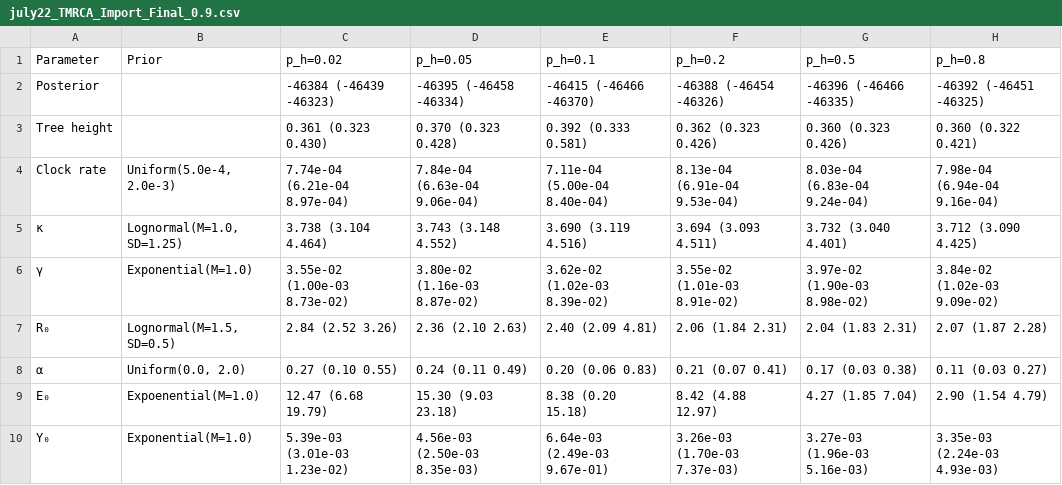
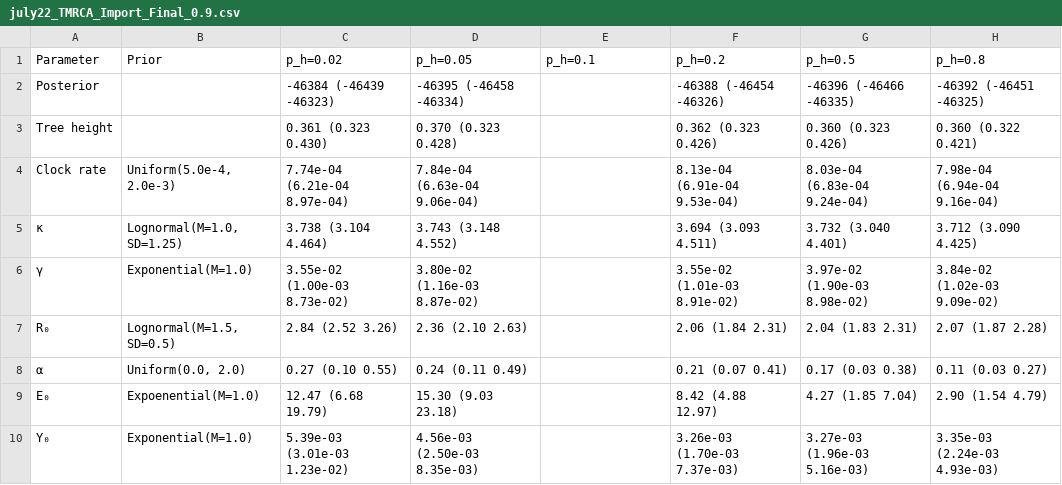
Before and after one commit to Stern-Lab/SARSCOV2NGS, a CSV file: phylodynamic_analysis/tables/july22_TMRCA_Import_Final_0.9.csv, drawn as a sheet.

```diff
--- a/phylodynamic_analysis/tables/july22_TMRCA_Import_Final_0.9.csv
+++ b/phylodynamic_analysis/tables/july22_TMRCA_Import_Final_0.9.csv
@@ -1,10 +1,10 @@
 Parameter,Prior,p_h=0.02,p_h=0.05,p_h=0.1,p_h=0.2,p_h=0.5,p_h=0.8
-Posterior,,-46384 (-46439 -46323),-46395 (-46458 -46334),-46415 (-46466 -46370),-46388 (-46454 -46326),-46396 (-46466 -46335),-46392 (-46451 -46325)
-Tree height,,0.361 (0.323 0.430),0.370 (0.323 0.428),0.392 (0.333 0.581),0.362 (0.323 0.426),0.360 (0.323 0.426),0.360 (0.322 0.421)
-Clock rate,"Uniform(5.0e-4, 2.0e-3)",7.74e-04 (6.21e-04 8.97e-04),7.84e-04 (6.63e-04 9.06e-04),7.11e-04 (5.00e-04 8.40e-04),8.13e-04 (6.91e-04 9.53e-04),8.03e-04 (6.83e-04 9.24e-04),7.98e-04 (6.94e-04 9.16e-04)
-κ,"Lognormal(M=1.0, SD=1.25)",3.738 (3.104 4.464),3.743 (3.148 4.552),3.690 (3.119 4.516),3.694 (3.093 4.511),3.732 (3.040 4.401),3.712 (3.090 4.425)
-γ,Exponential(M=1.0),3.55e-02 (1.00e-03 8.73e-02),3.80e-02 (1.16e-03 8.87e-02),3.62e-02 (1.02e-03 8.39e-02),3.55e-02 (1.01e-03 8.91e-02),3.97e-02 (1.90e-03 8.98e-02),3.84e-02 (1.02e-03 9.09e-02)
-R₀,"Lognormal(M=1.5, SD=0.5)",2.84 (2.52 3.26),2.36 (2.10 2.63),2.40 (2.09 4.81),2.06 (1.84 2.31),2.04 (1.83 2.31),2.07 (1.87 2.28)
-α,"Uniform(0.0, 2.0)",0.27 (0.10 0.55),0.24 (0.11 0.49),0.20 (0.06 0.83),0.21 (0.07 0.41),0.17 (0.03 0.38),0.11 (0.03 0.27)
-E₀,Expoenential(M=1.0),12.47 (6.68 19.79),15.30 (9.03 23.18),8.38 (0.20 15.18),8.42 (4.88 12.97),4.27 (1.85 7.04),2.90 (1.54 4.79)
-Y₀,Exponential(M=1.0),5.39e-03 (3.01e-03 1.23e-02),4.56e-03 (2.50e-03 8.35e-03),6.64e-03 (2.49e-03 9.67e-01),3.26e-03 (1.70e-03 7.37e-03),3.27e-03 (1.96e-03 5.16e-03),3.35e-03 (2.24e-03 4.93e-03)
+Posterior,,-46384 (-46439 -46323),-46395 (-46458 -46334),,-46388 (-46454 -46326),-46396 (-46466 -46335),-46392 (-46451 -46325)
+Tree height,,0.361 (0.323 0.430),0.370 (0.323 0.428),,0.362 (0.323 0.426),0.360 (0.323 0.426),0.360 (0.322 0.421)
+Clock rate,"Uniform(5.0e-4, 2.0e-3)",7.74e-04 (6.21e-04 8.97e-04),7.84e-04 (6.63e-04 9.06e-04),,8.13e-04 (6.91e-04 9.53e-04),8.03e-04 (6.83e-04 9.24e-04),7.98e-04 (6.94e-04 9.16e-04)
+κ,"Lognormal(M=1.0, SD=1.25)",3.738 (3.104 4.464),3.743 (3.148 4.552),,3.694 (3.093 4.511),3.732 (3.040 4.401),3.712 (3.090 4.425)
+γ,Exponential(M=1.0),3.55e-02 (1.00e-03 8.73e-02),3.80e-02 (1.16e-03 8.87e-02),,3.55e-02 (1.01e-03 8.91e-02),3.97e-02 (1.90e-03 8.98e-02),3.84e-02 (1.02e-03 9.09e-02)
+R₀,"Lognormal(M=1.5, SD=0.5)",2.84 (2.52 3.26),2.36 (2.10 2.63),,2.06 (1.84 2.31),2.04 (1.83 2.31),2.07 (1.87 2.28)
+α,"Uniform(0.0, 2.0)",0.27 (0.10 0.55),0.24 (0.11 0.49),,0.21 (0.07 0.41),0.17 (0.03 0.38),0.11 (0.03 0.27)
+E₀,Expoenential(M=1.0),12.47 (6.68 19.79),15.30 (9.03 23.18),,8.42 (4.88 12.97),4.27 (1.85 7.04),2.90 (1.54 4.79)
+Y₀,Exponential(M=1.0),5.39e-03 (3.01e-03 1.23e-02),4.56e-03 (2.50e-03 8.35e-03),,3.26e-03 (1.70e-03 7.37e-03),3.27e-03 (1.96e-03 5.16e-03),3.35e-03 (2.24e-03 4.93e-03)
```
Also changed, not shown: phylodynamic_analysis/tables/july22_TMRCA_Import_Final_0.8.csv.
